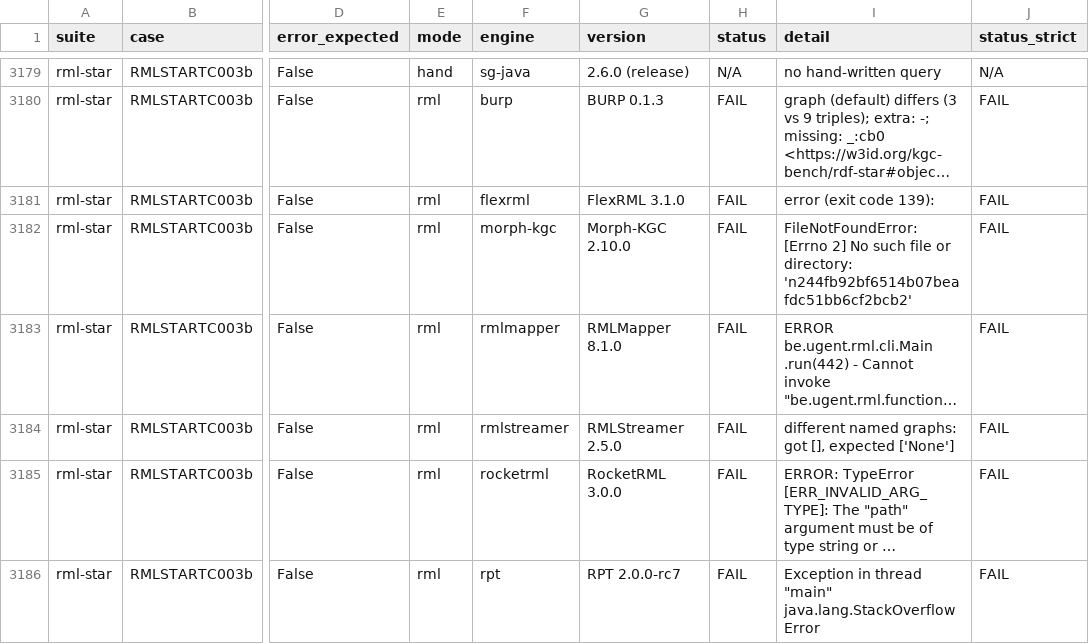
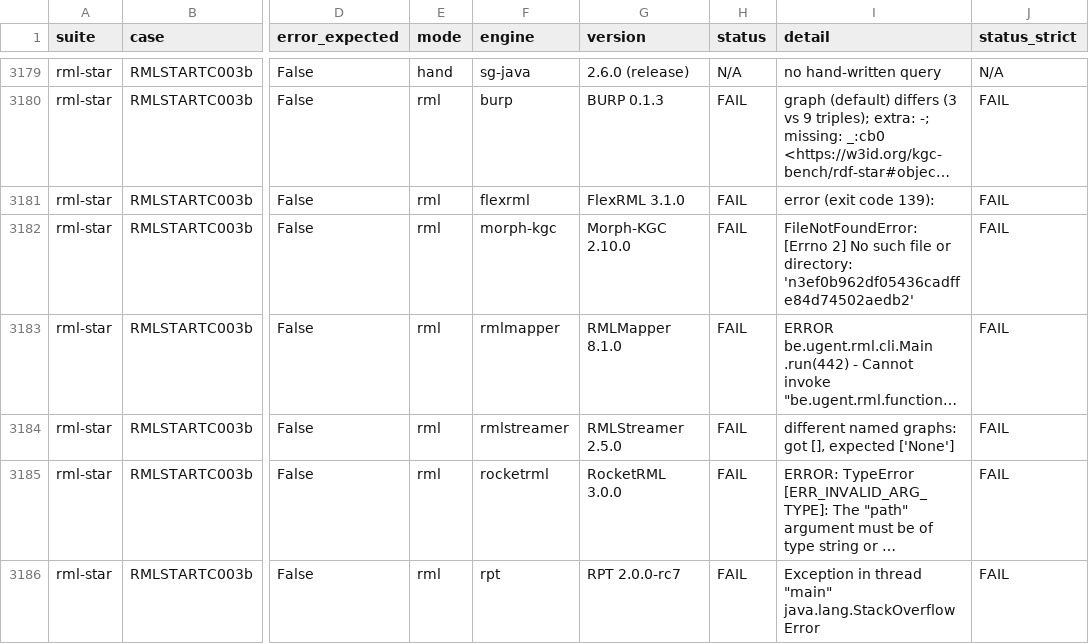
Before and after one commit to sparql-generate/kgc-bench, a CSV file: results/conformance.csv, drawn as a sheet; only a part is shown, gaps mark what is left out; long unchanged cells end in …; the diff covers the shown part only; the diff names each change by its address in the sheet, - before the commit and + after, or states it on an @@ line.

```diff
--- a/results/conformance.csv
+++ b/results/conformance.csv
-I3182 (detail): …or directory: 'n244fb92bf6514b07beafdc51bb6cf2bcb2'
+I3182 (detail): …or directory: 'n3ef0b962df05436cadffe84d74502aedb2'
```
Also changed, not shown: 16 edited cells elsewhere in this file, 2 other files.
